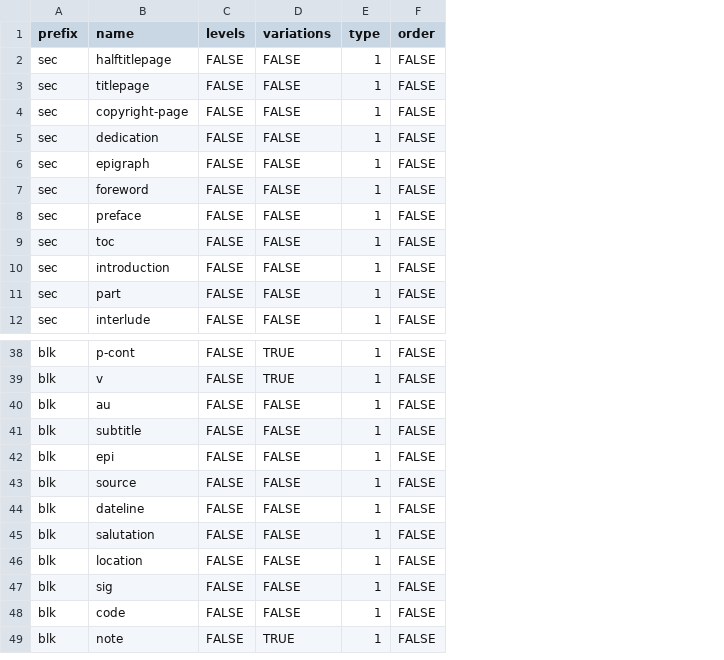
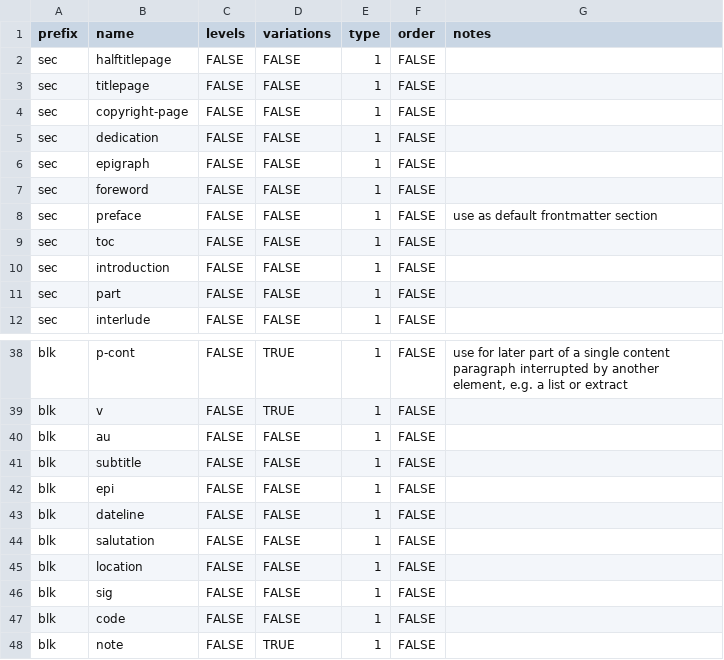
Before and after one commit to Hederis/styler, a CSV file: stylenames.csv, drawn as a sheet; only a part is shown, gaps mark what is left out; removed rows and columns are numbered as before the commit, all else as after; the diff names each change by its address in the sheet, - before the commit and + after, or states it on an @@ line.

Commit message:
adding usage notes

```diff
--- a/stylenames.csv
+++ b/stylenames.csv
+column G (notes), row 8: use as default frontmatter section; row 38: use for later part of a single content paragraph interrupted by another element, e.g. a list or extract
-row 43: blk | source | FALSE | FALSE | 1 | FALSE
```
